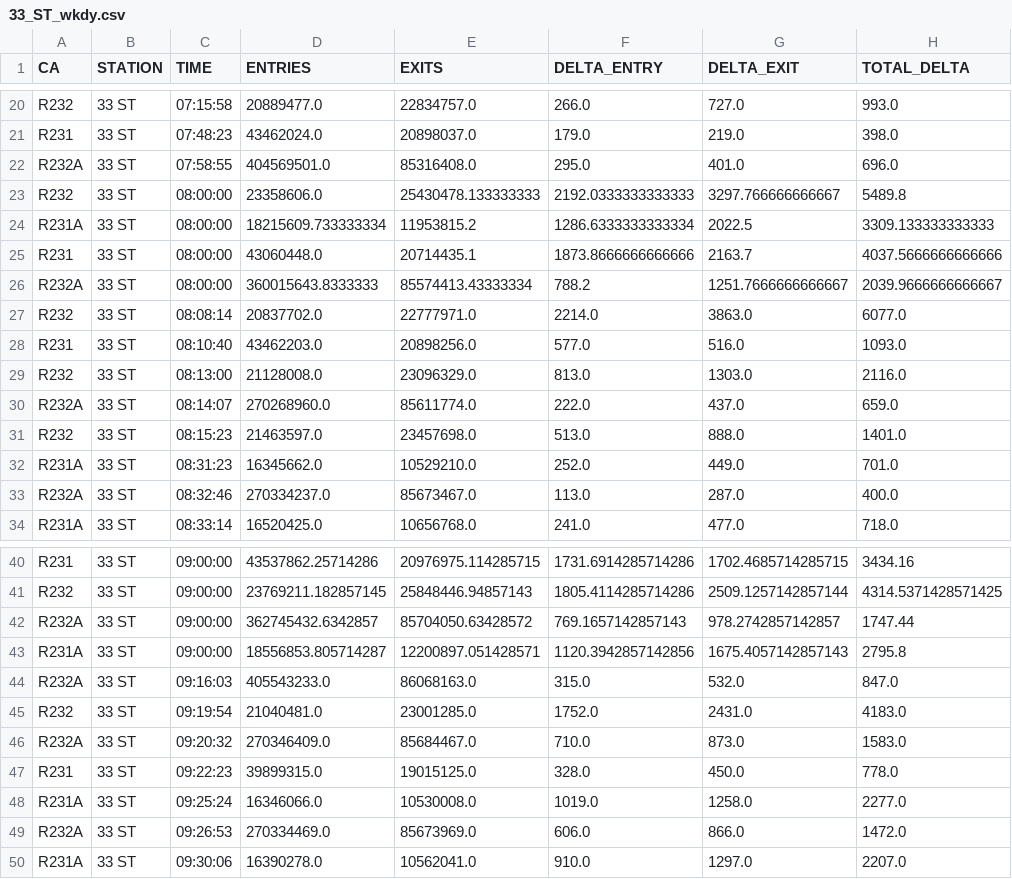
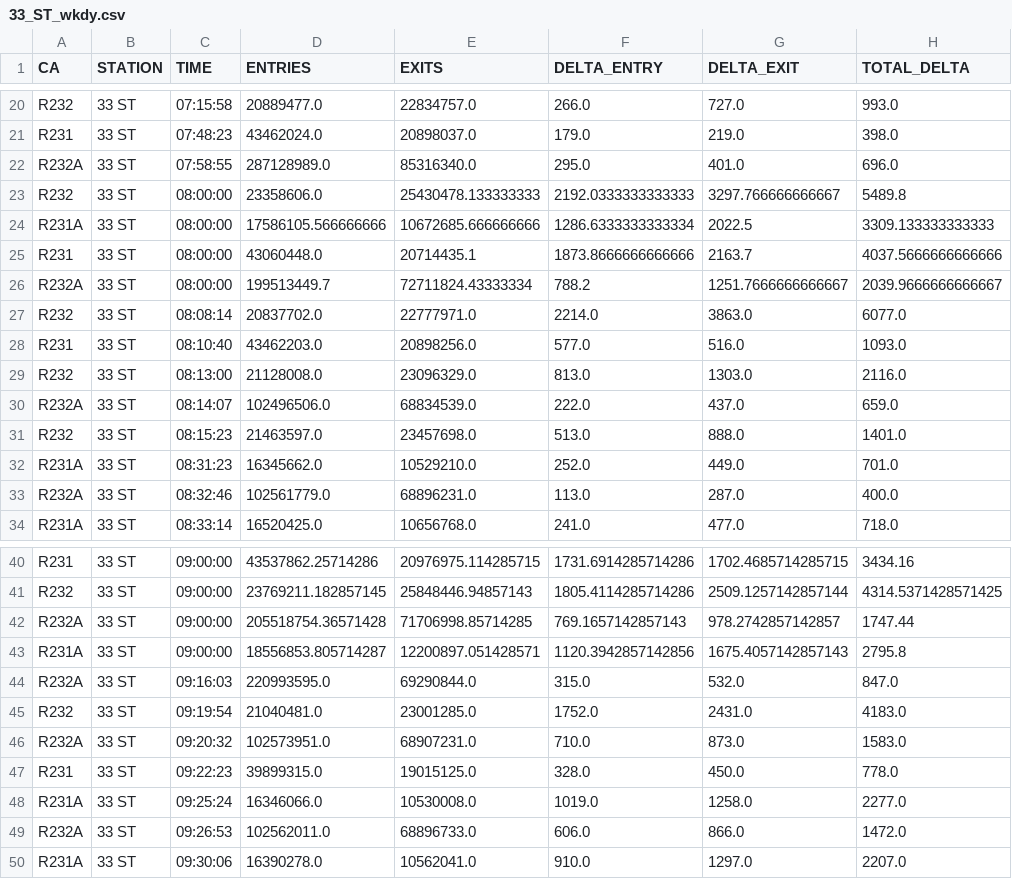
Before and after one commit to jhudiono/metis_project1_benson, a CSV file: proj1_data/33_ST_wkdy.csv, drawn as a sheet; only a part is shown, gaps mark what is left out; the diff covers the shown part only.

```diff
--- a/proj1_data/33_ST_wkdy.csv
+++ b/proj1_data/33_ST_wkdy.csv
@@ -21,7 +21,7 @@ R232,33 ST,07:15:58,20889477.0,22834757.0,266.0,727.0,993.0
 R231,33 ST,07:48:23,43462024.0,20898037.0,179.0,219.0,398.0
-R232A,33 ST,07:58:55,404569501.0,85316408.0,295.0,401.0,696.0
+R232A,33 ST,07:58:55,287128989.0,85316340.0,295.0,401.0,696.0
 R232,33 ST,08:00:00,23358606.0,25430478.133333333,2192.0333333333333,3297.766666666667,5489.8
-R231A,33 ST,08:00:00,18215609.733333334,11953815.2,1286.6333333333334,2022.5,3309.133333333333
+R231A,33 ST,08:00:00,17586105.566666666,10672685.666666666,1286.6333333333334,2022.5,3309.133333333333
 R231,33 ST,08:00:00,43060448.0,20714435.1,1873.8666666666666,2163.7,4037.5666666666666
-R232A,33 ST,08:00:00,360015643.8333333,85574413.43333334,788.2,1251.7666666666667,2039.9666666666667
+R232A,33 ST,08:00:00,199513449.7,72711824.43333334,788.2,1251.7666666666667,2039.9666666666667
 R232,33 ST,08:08:14,20837702.0,22777971.0,2214.0,3863.0,6077.0
@@ -29,6 +29,6 @@ R231,33 ST,08:10:40,43462203.0,20898256.0,577.0,516.0,1093.0
 R232,33 ST,08:13:00,21128008.0,23096329.0,813.0,1303.0,2116.0
-R232A,33 ST,08:14:07,270268960.0,85611774.0,222.0,437.0,659.0
+R232A,33 ST,08:14:07,102496506.0,68834539.0,222.0,437.0,659.0
 R232,33 ST,08:15:23,21463597.0,23457698.0,513.0,888.0,1401.0
 R231A,33 ST,08:31:23,16345662.0,10529210.0,252.0,449.0,701.0
-R232A,33 ST,08:32:46,270334237.0,85673467.0,113.0,287.0,400.0
+R232A,33 ST,08:32:46,102561779.0,68896231.0,113.0,287.0,400.0
 R231A,33 ST,08:33:14,16520425.0,10656768.0,241.0,477.0,718.0
@@ -41,10 +41,10 @@ R231,33 ST,09:00:00,43537862.25714286,20976975.114285715,1731.6914285714286,1702
 R232,33 ST,09:00:00,23769211.182857145,25848446.94857143,1805.4114285714286,2509.1257142857144,4314.5371428571425
-R232A,33 ST,09:00:00,362745432.6342857,85704050.63428572,769.1657142857143,978.2742857142857,1747.44
+R232A,33 ST,09:00:00,205518754.36571428,71706998.85714285,769.1657142857143,978.2742857142857,1747.44
 R231A,33 ST,09:00:00,18556853.805714287,12200897.051428571,1120.3942857142856,1675.4057142857143,2795.8
-R232A,33 ST,09:16:03,405543233.0,86068163.0,315.0,532.0,847.0
+R232A,33 ST,09:16:03,220993595.0,69290844.0,315.0,532.0,847.0
 R232,33 ST,09:19:54,21040481.0,23001285.0,1752.0,2431.0,4183.0
-R232A,33 ST,09:20:32,270346409.0,85684467.0,710.0,873.0,1583.0
+R232A,33 ST,09:20:32,102573951.0,68907231.0,710.0,873.0,1583.0
 R231,33 ST,09:22:23,39899315.0,19015125.0,328.0,450.0,778.0
 R231A,33 ST,09:25:24,16346066.0,10530008.0,1019.0,1258.0,2277.0
-R232A,33 ST,09:26:53,270334469.0,85673969.0,606.0,866.0,1472.0
+R232A,33 ST,09:26:53,102562011.0,68896733.0,606.0,866.0,1472.0
 R231A,33 ST,09:30:06,16390278.0,10562041.0,910.0,1297.0,2207.0
```
Also changed, not shown: 99 edited cells elsewhere in this file, proj1_data/23_ST_wkdy.csv, proj1_data/23_ST_wknd.csv, 9 other files.
